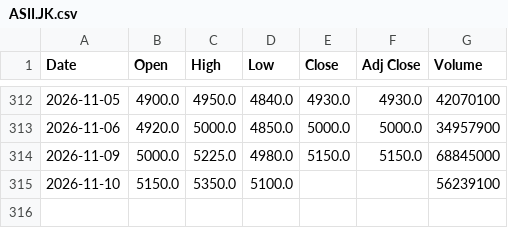
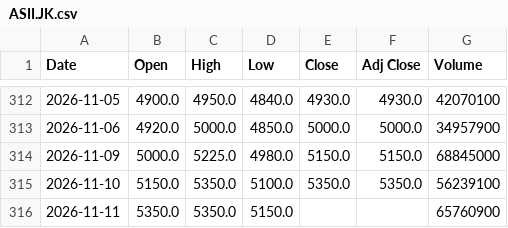
Before and after one commit to SeedFlora/idx-daily-data, a CSV file: data/ASII.JK.csv, drawn as a sheet; only a part is shown, gaps mark what is left out.

```diff
--- a/data/ASII.JK.csv
+++ b/data/ASII.JK.csv
@@ -314,2 +314,3 @@ Date,Open,High,Low,Close,Adj Close,Volume
 2026-11-09,5000.0,5225.0,4980.0,5150.0,5150.0,68845000
-2026-11-10,5150.0,5350.0,5100.0,,,56239100
+2026-11-10,5150.0,5350.0,5100.0,5350.0,5350.0,56239100
+2026-11-11,5350.0,5350.0,5150.0,,,65760900
```
Also changed, not shown: data/BBCA.JK.csv, data/BBRI.JK.csv, 3 other files.
